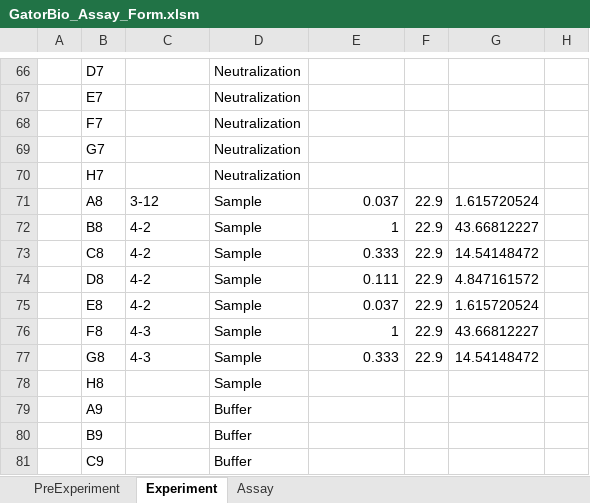
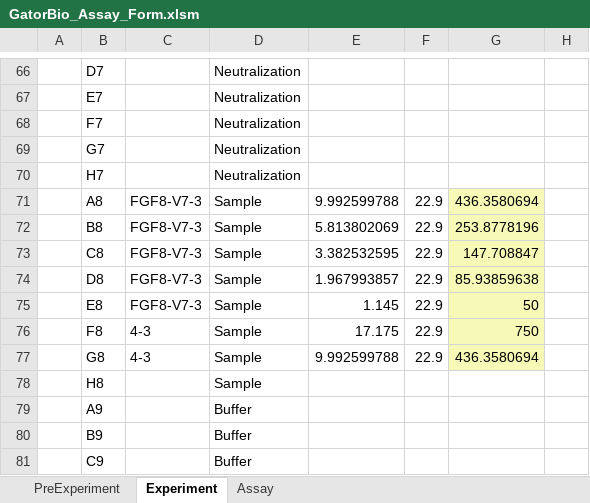
Before and after one commit to nedru004/GatorBio-Import-Excel, an Excel workbook: GatorBio_Assay_Form.xlsm, sheet Experiment, drawn as a sheet; only a part is shown, gaps mark what is left out; values as stored, in another font and other column widths than the file's, no borders; conditional formats not drawn; the diff covers the shown part only; the diff names each change by its address in the sheet, - before the commit and + after, or states it on an @@ line.

```diff
--- a/GatorBio_Assay_Form.xlsm (sheet Experiment)
+++ b/GatorBio_Assay_Form.xlsm (sheet Experiment)
-C71: 3-12
+C71: FGF8-V7-3
-E71: 0.037
+E71: 9.992599788
-G71: 1.615720524
+G71: 436.3580694
-G71:G77 fill: none
+G71:G77 fill: #F6FAB6
-C72:C75: 4-2
+C72:C75: FGF8-V7-3
-E72: 1
+E72: 5.813802069
-G72: 43.66812227
+G72: 253.8778196
-E73: 0.333
+E73: 3.382532595
-G73: 14.54148472
+G73: 147.708847
-E74: 0.111
+E74: 1.967993857
-G74: 4.847161572
+G74: 85.93859638
-E75: 0.037
+E75: 1.145
-G75: 1.615720524
+G75: 50
-E76: 1
+E76: 17.175
-G76: 43.66812227
+G76: 750
-E77: 0.333
+E77: 9.992599788
-G77: 14.54148472
+G77: 436.3580694
```
Also changed, not shown: 51 edited cells and cell formats elsewhere in this sheet, formulas that keep their value, 4 other files.
